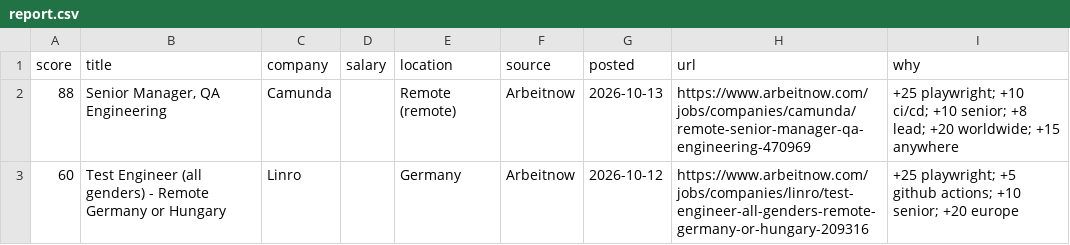
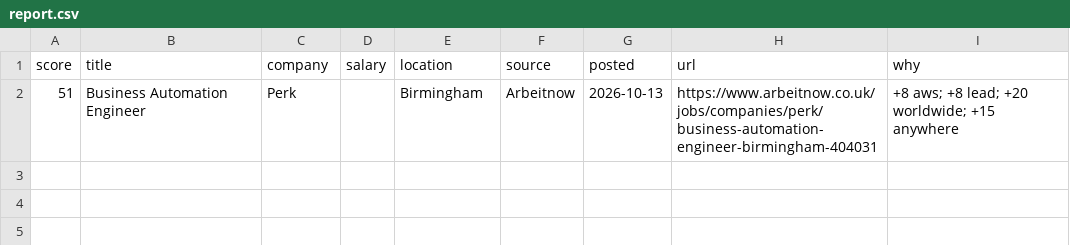
Before and after one commit to RusmirB/job-scraper, a CSV file: report.csv, drawn as a sheet; removed rows and columns are numbered as before the commit, all else as after; the diff names each change by its address in the sheet, - before the commit and + after, or states it on an @@ line.

```diff
--- a/report.csv
+++ b/report.csv
-row 2: 88 | Senior Manager, QA Engineering | Camunda |  | Remote (remote) | Arbeitnow | 2026-10-13 | https://www.arbeitnow.com/jobs/companies/camunda/remote-senior-manager-qa-engineering-470969 | +25 playwright; +10 ci/cd; +10 senior; +8 lead; +20 worldwide; +15 anywhere
-row 3: 60 | Test Engineer (all genders) - Remote Germany or Hungary | Linro |  | Germany | Arbeitnow | 2026-10-12 | https://www.arbeitnow.com/jobs/companies/linro/test-engineer-all-genders-remote-germany-or-hungary-209316 | +25 playwright; +5 github actions; +10 senior; +20 europe
+row 2: 51 | Business Automation Engineer | Perk |  | Birmingham | Arbeitnow | 2026-10-13 | https://www.arbeitnow.co.uk/jobs/companies/perk/business-automation-engineer-birmingham-404031 | +8 aws; +8 lead; +20 worldwide; +15 anywhere
```
Also changed, not shown: 2 other files.
